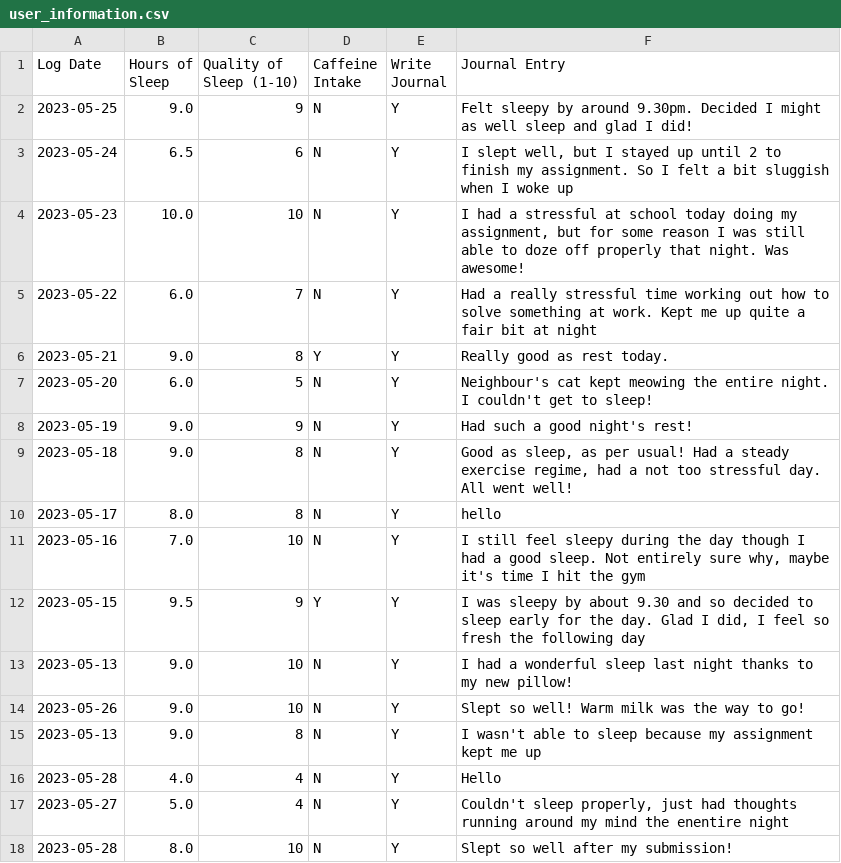
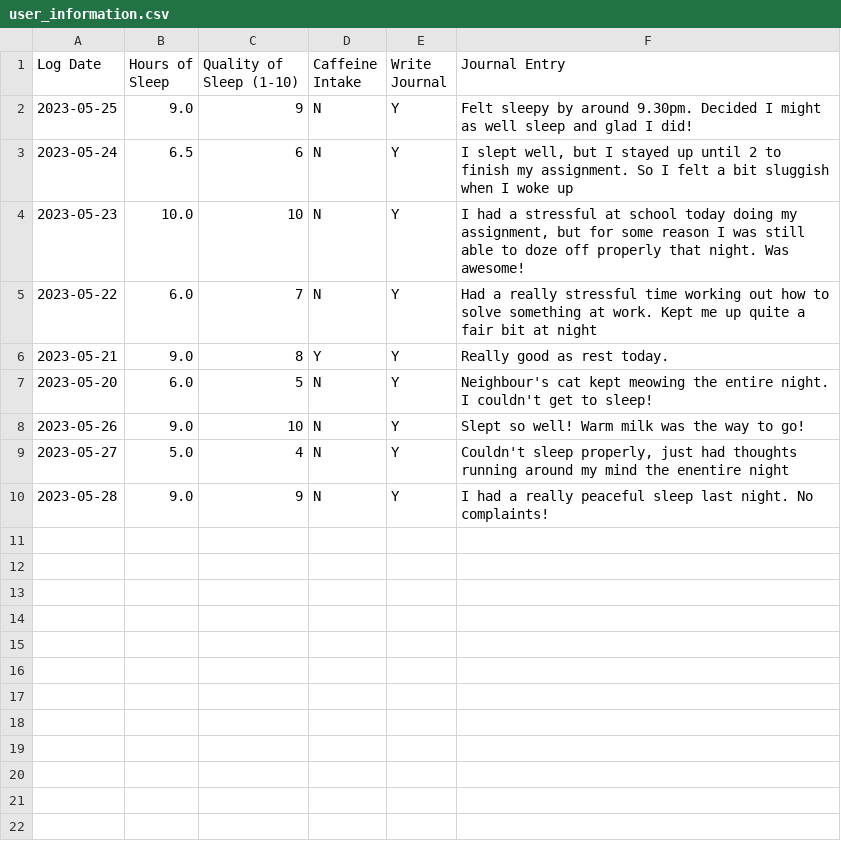
Before and after one commit to jessicacliong/JessicaLiong_T1A3, a CSV file: src/user_information.csv, drawn as a sheet.

```diff
--- a/src/user_information.csv
+++ b/src/user_information.csv
@@ -7,12 +7,4 @@ Log Date,Hours of Sleep,Quality of Sleep (1-10),Caffeine Intake,Write Journal,Jo
 2023-05-20,6.0,5,N,Y,Neighbour's cat kept meowing the entire night. I couldn't get to sleep!
-2023-05-19,9.0,9,N,Y,Had such a good night's rest!
-2023-05-18,9.0,8,N,Y,"Good as sleep, as per usual! Had a steady exercise regime, had a not too stressful day. All went well!"
-2023-05-17,8.0,8,N,Y,hello
-2023-05-16,7.0,10,N,Y,"I still feel sleepy during the day though I had a good sleep. Not entirely sure why, maybe it's time I hit the gym"
-2023-05-15,9.5,9,Y,Y,"I was sleepy by about 9.30 and so decided to sleep early for the day. Glad I did, I feel so fresh the following day"
-2023-05-13,9.0,10,N,Y,I had a wonderful sleep last night thanks to my new pillow!
 2023-05-26,9.0,10,N,Y,Slept so well! Warm milk was the way to go!
-2023-05-13,9.0,8,N,Y,I wasn't able to sleep because my assignment kept me up
-2023-05-28,4.0,4,N,Y,Hello
 2023-05-27,5.0,4,N,Y,"Couldn't sleep properly, just had thoughts running around my mind the enentire night"
-2023-05-28,8.0,10,N,Y,Slept so well after my submission!
+2023-05-28,9.0,9,N,Y,I had a really peaceful sleep last night. No complaints!
```
Also changed, not shown: 2 other files.
